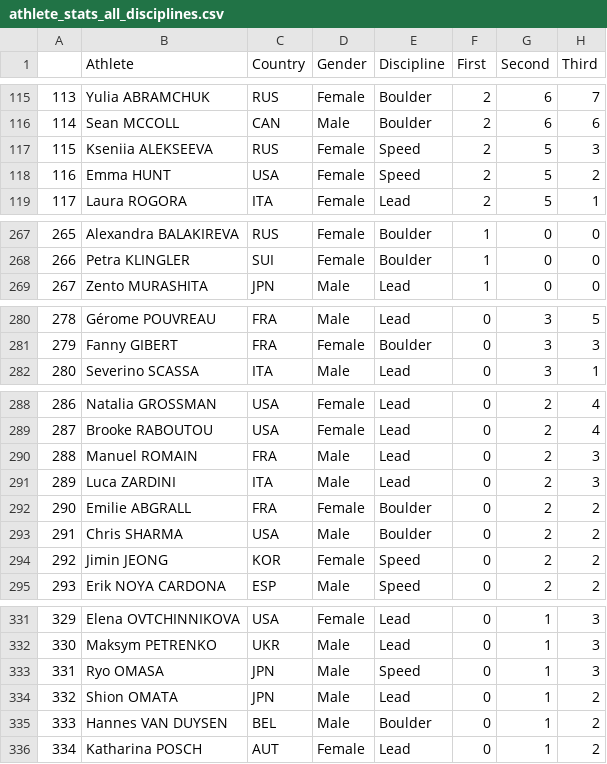
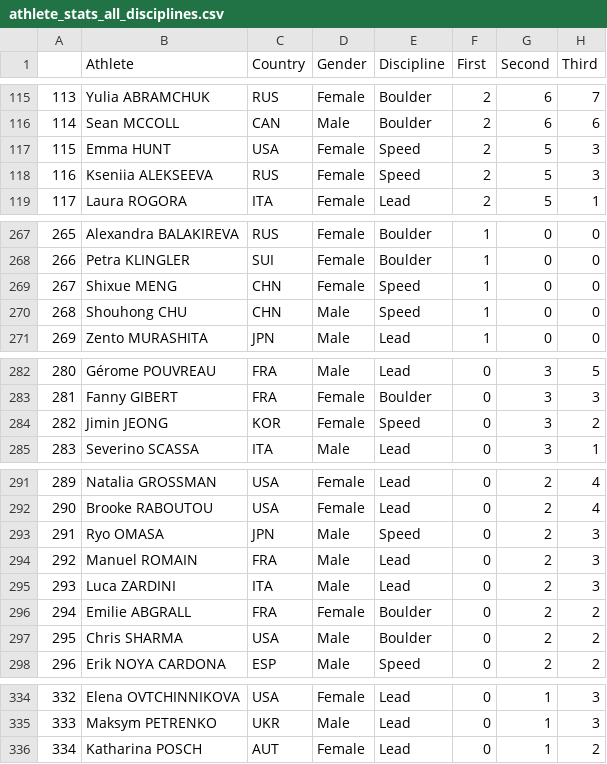
Before and after one commit to paulhighams/ifsc-analysis, a CSV file: AllComps/report_files/athlete_stats_all_disciplines.csv, drawn as a sheet; only a part is shown, gaps mark what is left out; removed rows and columns are numbered as before the commit, all else as after; the diff covers the shown part only; the diff names each change by its address in the sheet, - before the commit and + after, or states it on an @@ line.

```diff
--- a/AllComps/report_files/athlete_stats_all_disciplines.csv
+++ b/AllComps/report_files/athlete_stats_all_disciplines.csv
+row 117: 115 | Emma HUNT | USA | Female | Speed | 2 | 5 | 3
@@ column A renumbered between rows 118 and 491 @@
-row 118: 116 | Emma HUNT | USA | Female | Speed | 2 | 5 | 2
+row 269: 267 | Shixue MENG | CHN | Female | Speed | 1 | 0 | 0
+row 270: 268 | Shouhong CHU | CHN | Male | Speed | 1 | 0 | 0
+row 284: 282 | Jimin JEONG | KOR | Female | Speed | 0 | 3 | 2
+row 293: 291 | Ryo OMASA | JPN | Male | Speed | 0 | 2 | 3
-row 294: 292 | Jimin JEONG | KOR | Female | Speed | 0 | 2 | 2
-row 333: 331 | Ryo OMASA | JPN | Male | Speed | 0 | 1 | 3
@@ row 334 moved to row 341: 339 @@
@@ row 335 moved to row 342: 340 @@
```
Also changed, not shown: 1 added row and 87 moved rows elsewhere in this file, AllComps/report_files/last_3_years_world_cups_speed.csv, WorldCups/report_files/Number_of_Speed_World_Cups_attended_male_Top_20.csv, 30 other files.
